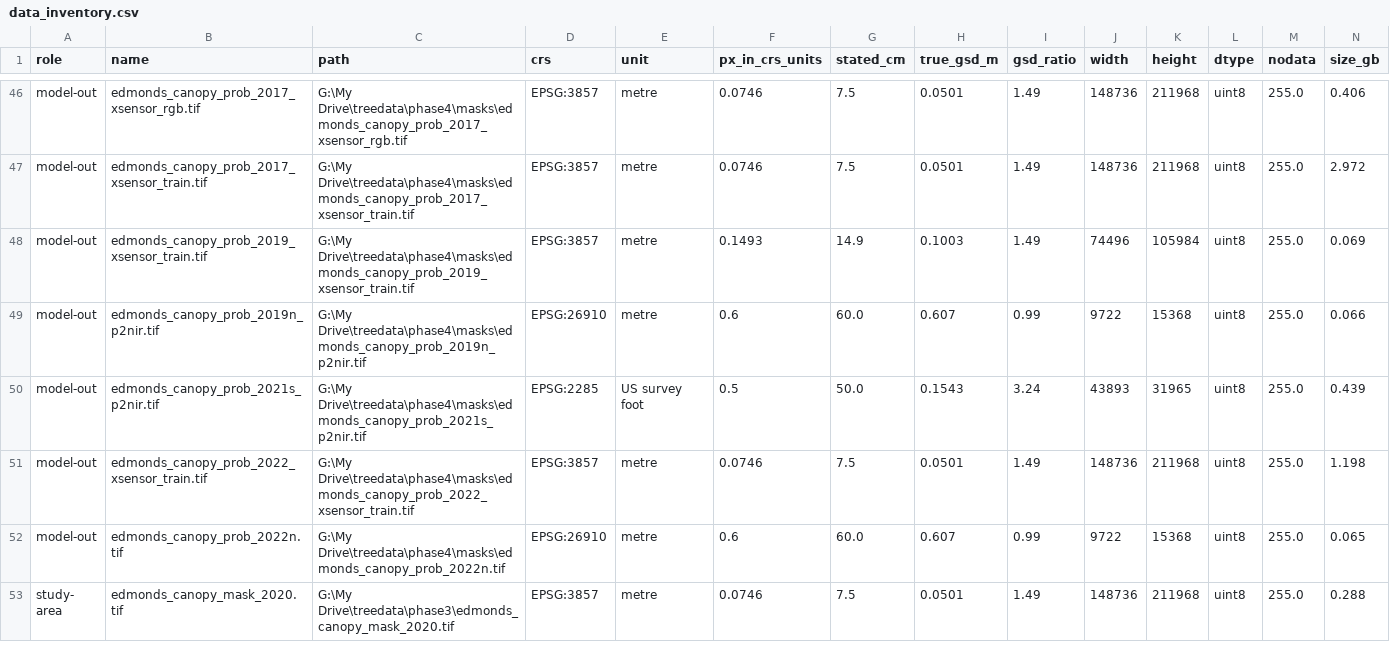
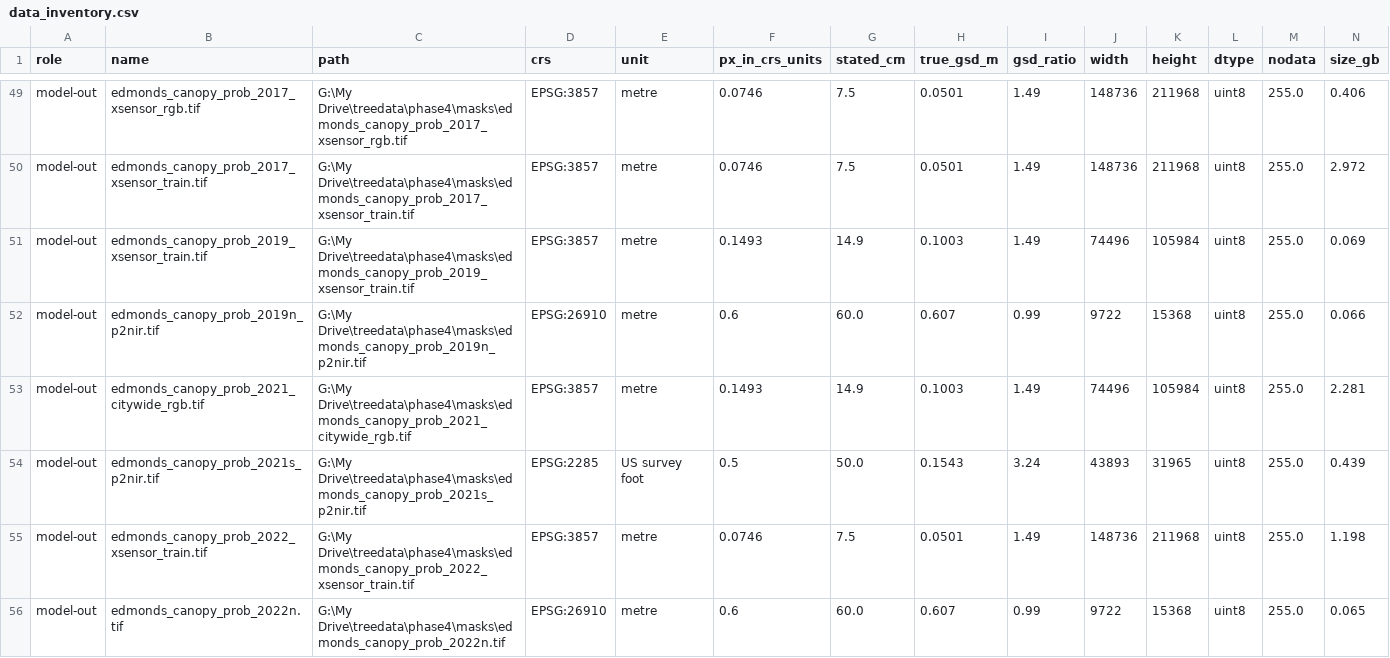
Before and after one commit to Kameron-Eck/edmonds-treedata, a CSV file: phase4/qc/data_inventory.csv, drawn as a sheet; only a part is shown, gaps mark what is left out; the shorter side is filled out with more unchanged rows; rows hold the shown columns only; the diff covers the shown part only; the diff names each change by its address in the sheet, - before the commit and + after, or states it on an @@ line.

```diff
--- a/phase4/qc/data_inventory.csv
+++ b/phase4/qc/data_inventory.csv
+row 53: model-out | edmonds_canopy_prob_2021_citywide_rgb.tif | G:\My Drive\treedata\phase4\masks\edmonds_canopy_prob_2021_citywide_rgb.tif | EPSG:3857 | metre | 0.1493 | 14.9 | 0.1003 | 1.49 | 74496 | 105984 | uint8 | 255.0 | 2.281
```
Also changed, not shown: 6 added rows and 2 removed rows elsewhere in this file, 3 other files.
